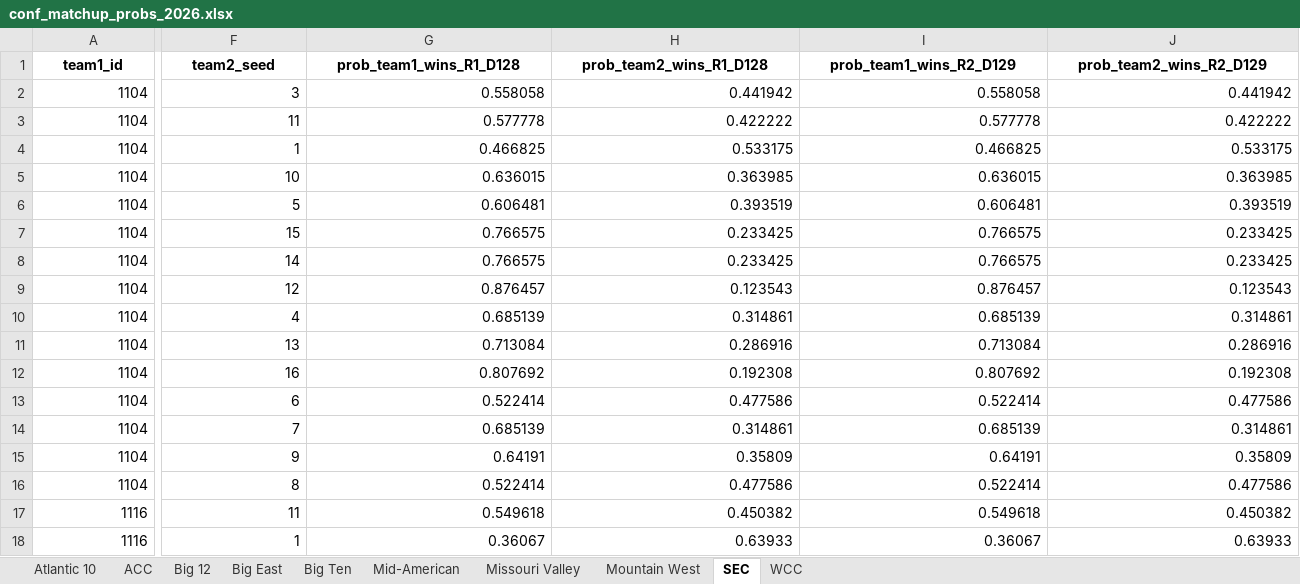
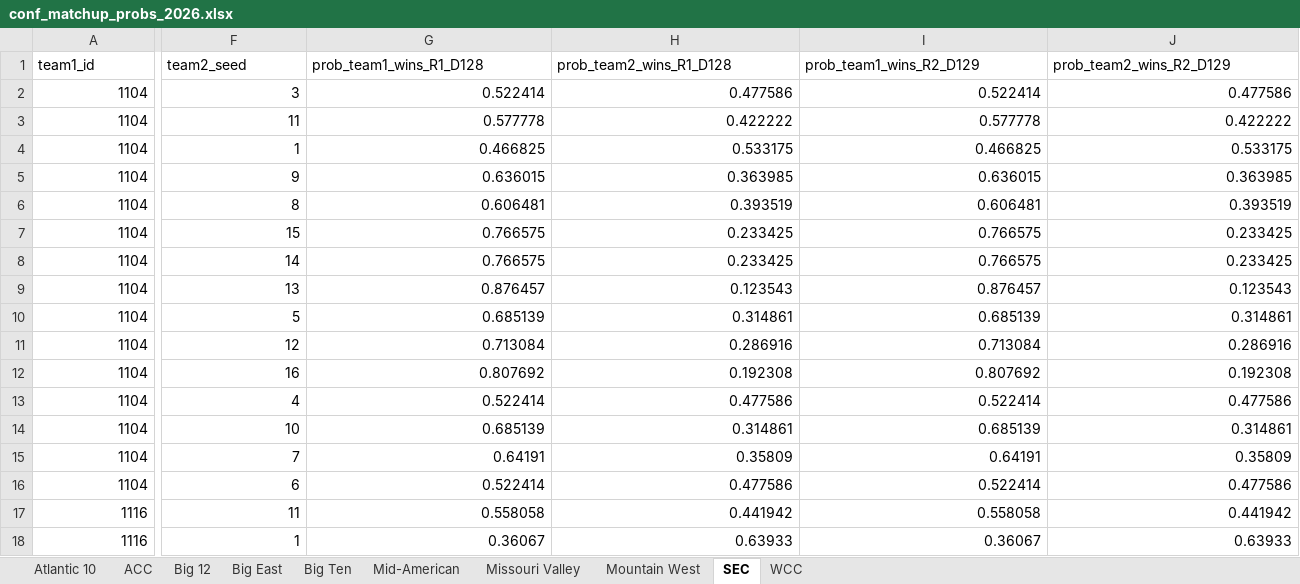
Before and after one commit to egomaniacsfantasy/EgomaniacsBracket, an Excel workbook: conf_matchup_probs_2026.xlsx, sheet SEC, drawn as a sheet; only a part is shown, gaps mark what is left out; values as stored, in another font and other column widths than the file's, no borders; the diff covers the shown part only; the diff names each change by its address in the sheet, - before the commit and + after, or states it on an @@ line.

```diff
--- a/conf_matchup_probs_2026.xlsx (sheet SEC)
+++ b/conf_matchup_probs_2026.xlsx (sheet SEC)
@@ A1:J1 bold: on → off, alignment: center → left @@
-G2 (prob_team1_wins_R1_D128): 0.558058
+G2 (prob_team1_wins_R1_D128): 0.522414
-H2 (prob_team2_wins_R1_D128): 0.441942
+H2 (prob_team2_wins_R1_D128): 0.477586
-I2 (prob_team1_wins_R2_D129): 0.558058
+I2 (prob_team1_wins_R2_D129): 0.522414
-J2 (prob_team2_wins_R2_D129): 0.441942
+J2 (prob_team2_wins_R2_D129): 0.477586
-F5 (team2_seed): 10
+F5 (team2_seed): 9
-F6 (team2_seed): 5
+F6 (team2_seed): 8
-F9 (team2_seed): 12
+F9 (team2_seed): 13
-F10 (team2_seed): 4
+F10 (team2_seed): 5
-F11 (team2_seed): 13
+F11 (team2_seed): 12
-F13 (team2_seed): 6
+F13 (team2_seed): 4
-F14 (team2_seed): 7
+F14 (team2_seed): 10
-F15 (team2_seed): 9
+F15 (team2_seed): 7
-F16 (team2_seed): 8
+F16 (team2_seed): 6
-G17 (prob_team1_wins_R1_D128): 0.549618
+G17 (prob_team1_wins_R1_D128): 0.558058
-H17 (prob_team2_wins_R1_D128): 0.450382
+H17 (prob_team2_wins_R1_D128): 0.441942
-I17 (prob_team1_wins_R2_D129): 0.549618
+I17 (prob_team1_wins_R2_D129): 0.558058
-J17 (prob_team2_wins_R2_D129): 0.450382
+J17 (prob_team2_wins_R2_D129): 0.441942
```
Also changed, not shown: 3 added rows, 3 removed rows, 212 edited cells and cell formats elsewhere in this sheet, sheet Big Ten, sheet ACC, sheet Atlantic 10, sheet Big East, sheet Big 12, sheet Mid-American, 3 more sheets, 2026_bracket_preds.xlsx, conf_team_stats_2026.xlsx, 5 other files.
